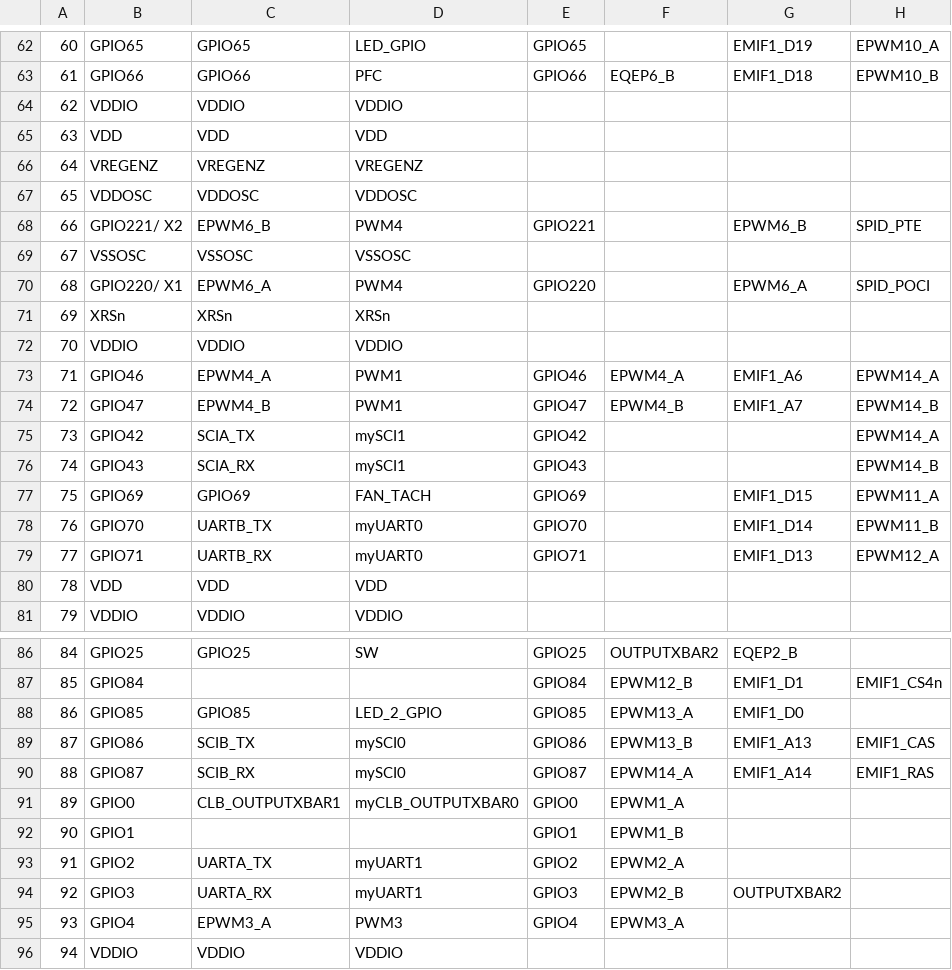
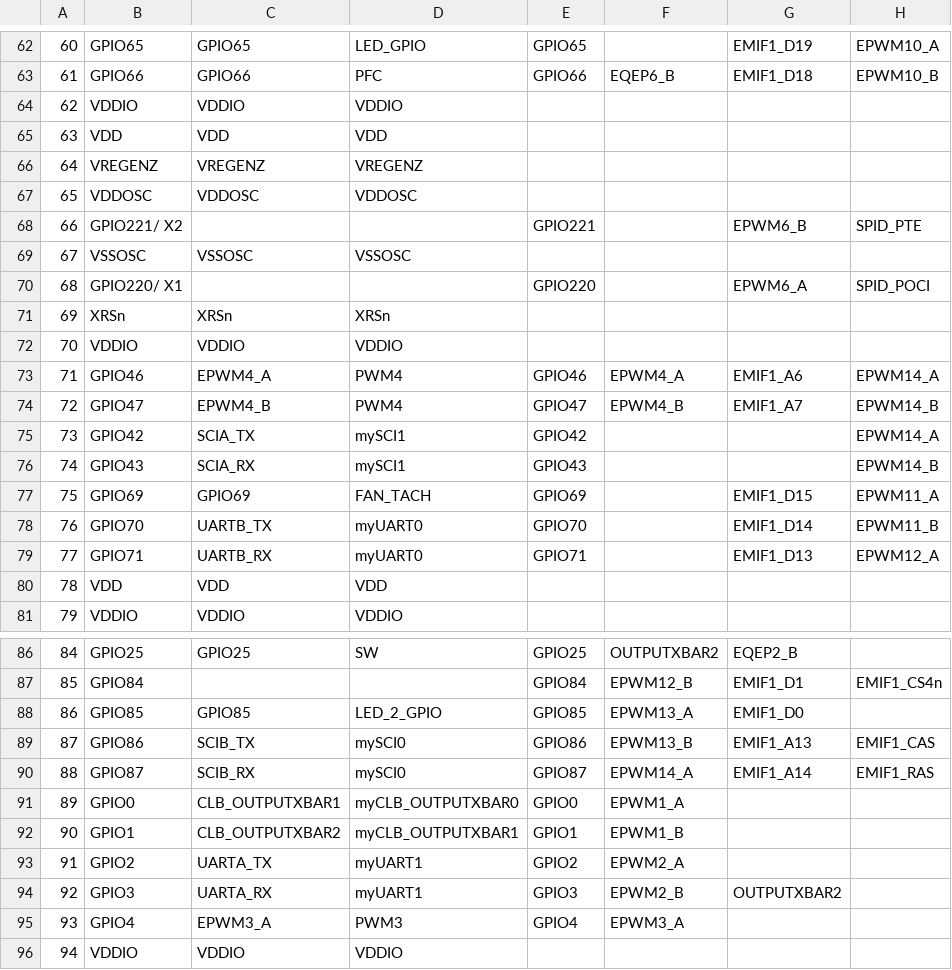
Before and after one commit to Thavi123/Avartan_AICI_Project, a CSV file: CPU1_FLASH/syscfg/pinmux.csv, drawn as a sheet; only a part is shown, gaps mark what is left out; the diff names each change by its address in the sheet, - before the commit and + after, or states it on an @@ line.

Commit message:
epwm_clb
EPWM_CLB not gate logic i use

```diff
--- a/CPU1_FLASH/syscfg/pinmux.csv
+++ b/CPU1_FLASH/syscfg/pinmux.csv
-C68: EPWM6_B
+C68: (empty)
-D68: PWM4
+D68: (empty)
-C70: EPWM6_A
+C70: (empty)
-D70: PWM4
+D70: (empty)
-D73:D74: PWM1
+D73:D74: PWM4
-C92: (empty)
+C92: CLB_OUTPUTXBAR2
-D92: (empty)
+D92: myCLB_OUTPUTXBAR1
```
Also changed, not shown: 15 other files.
